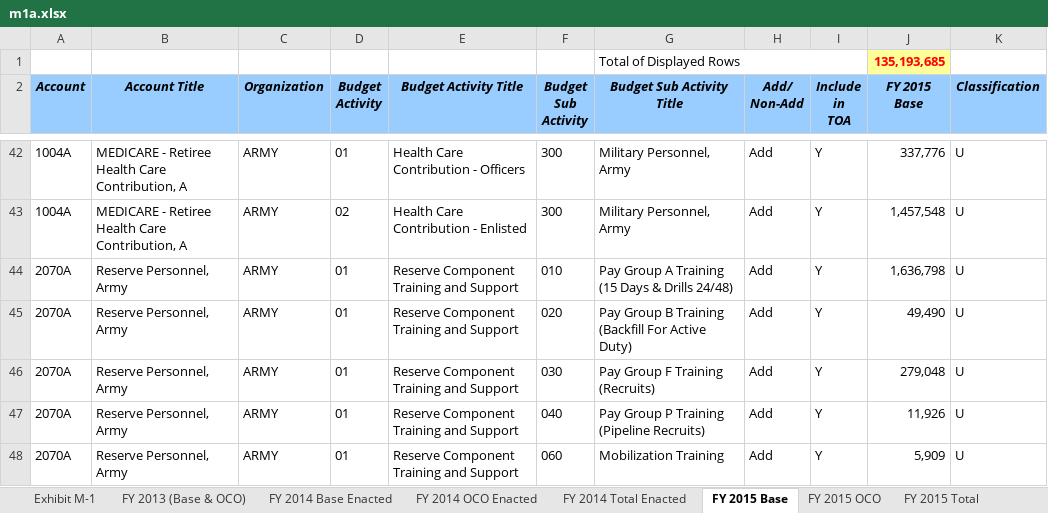
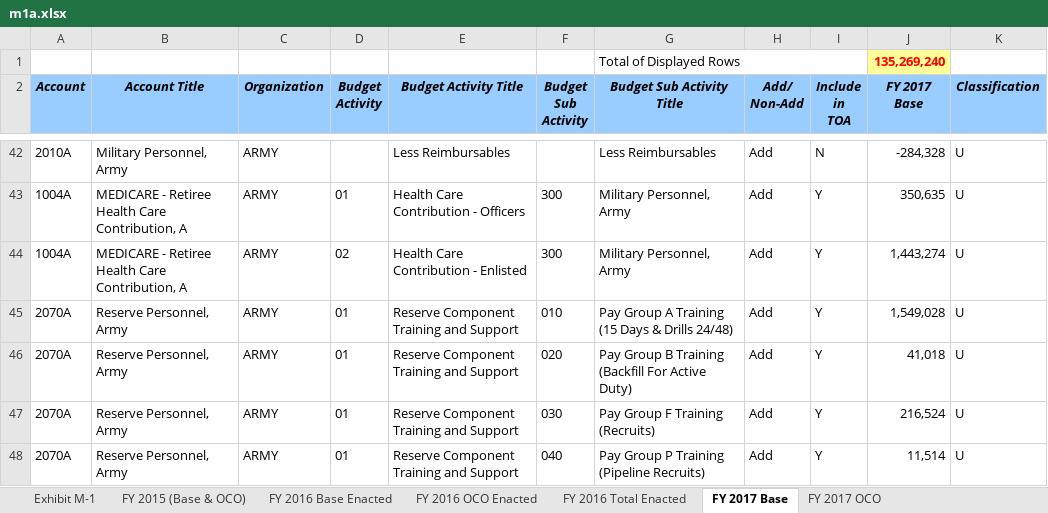
Before and after one commit to CSISdefense/Crisis-Funding, an Excel workbook: Data/FY2017/m1a.xlsx, sheet FY 2017 Base, drawn as a sheet; only a part is shown, gaps mark what is left out; values as stored, in another font and other column widths than the file's, no borders; ↵ is a line break in a cell; the diff covers the shown part only; the diff names each change by its address in the sheet, - before the commit and + after, or states it on an @@ line.

```diff
--- a/Data/FY2017/m1a.xlsx (sheet FY 2017 Base)
+++ b/Data/FY2017/m1a.xlsx (sheet FY 2017 Base)
-sheet tab: FY 2013 (Base & OCO)
+sheet tab: FY 2015 (Base & OCO)
-sheet tab: FY 2014 Base Enacted
+sheet tab: FY 2016 Base Enacted
-sheet tab: FY 2014 OCO Enacted
+sheet tab: FY 2016 OCO Enacted
-sheet tab: FY 2014 Total Enacted
+sheet tab: FY 2016 Total Enacted
-sheet tab: FY 2015 Base
+sheet tab: FY 2017 Base
-sheet tab: FY 2015 OCO
+sheet tab: FY 2017 OCO
-J1 (FY 2017 Base): 135,193,685
+J1 (FY 2017 Base): 135,269,240
-J2: FY 2015 ↵ Base
+J2: FY 2017 ↵ Base
-A42 (Account): 1004A
+A42 (Account): 2010A
-B42 (Account Title): MEDICARE - Retiree Health Care Contribution, A
+B42 (Account Title): Military Personnel, Army
-D42 (Budget Activity): 01
+D42 (Budget Activity): (empty)
-E42 (Budget Activity Title): Health Care Contribution - Officers
+E42 (Budget Activity Title): Less Reimbursables
-F42 (Budget Sub Activity): 300
+F42 (Budget Sub Activity): (empty)
-G42 (Budget Sub Activity Title): Military Personnel, Army
+G42 (Budget Sub Activity Title): Less Reimbursables
-I42 (Include in TOA): Y
+I42 (Include in TOA): N
-J42 (FY 2017 Base): 337,776
+J42 (FY 2017 Base): -284,328
-D43 (Budget Activity): 02
+D43 (Budget Activity): 01
-E43 (Budget Activity Title): Health Care Contribution - Enlisted
+E43 (Budget Activity Title): Health Care Contribution - Officers
-J43 (FY 2017 Base): 1,457,548
+J43 (FY 2017 Base): 350,635
-A44 (Account): 2070A
+A44 (Account): 1004A
-B44 (Account Title): Reserve Personnel, Army
+B44 (Account Title): MEDICARE - Retiree Health Care Contribution, A
-D44 (Budget Activity): 01
+D44 (Budget Activity): 02
-E44 (Budget Activity Title): Reserve Component Training and Support
+E44 (Budget Activity Title): Health Care Contribution - Enlisted
-F44 (Budget Sub Activity): 010
+F44 (Budget Sub Activity): 300
-G44 (Budget Sub Activity Title): Pay Group A Training (15 Days & Drills 24/48)
+G44 (Budget Sub Activity Title): Military Personnel, Army
-J44 (FY 2017 Base): 1,636,798
+J44 (FY 2017 Base): 1,443,274
-F45 (Budget Sub Activity): 020
+F45 (Budget Sub Activity): 010
-G45 (Budget Sub Activity Title): Pay Group B Training (Backfill For Active Duty)
+G45 (Budget Sub Activity Title): Pay Group A Training (15 Days & Drills 24/48)
-J45 (FY 2017 Base): 49,490
+J45 (FY 2017 Base): 1,549,028
-F46 (Budget Sub Activity): 030
+F46 (Budget Sub Activity): 020
-G46 (Budget Sub Activity Title): Pay Group F Training (Recruits)
+G46 (Budget Sub Activity Title): Pay Group B Training (Backfill For Active Duty)
-J46 (FY 2017 Base): 279,048
+J46 (FY 2017 Base): 41,018
-F47 (Budget Sub Activity): 040
+F47 (Budget Sub Activity): 030
-G47 (Budget Sub Activity Title): Pay Group P Training (Pipeline Recruits)
+G47 (Budget Sub Activity Title): Pay Group F Training (Recruits)
-J47 (FY 2017 Base): 11,926
+J47 (FY 2017 Base): 216,524
-F48 (Budget Sub Activity): 060
+F48 (Budget Sub Activity): 040
-G48 (Budget Sub Activity Title): Mobilization Training
+G48 (Budget Sub Activity Title): Pay Group P Training (Pipeline Recruits)
-J48 (FY 2017 Base): 5,909
+J48 (FY 2017 Base): 11,514
```
Also changed, not shown: 1 removed row and 343 edited cells elsewhere in this sheet, sheet FY 2015 (Base & OCO), sheet FY 2016 Total Enacted, sheet FY 2017 OCO Amendment, sheet FY 2016 OCO Enacted, sheet FY 2016 Base Enacted, sheet FY 2017 OCO, 1 more sheet, other sheet tabs, 11 other files.
